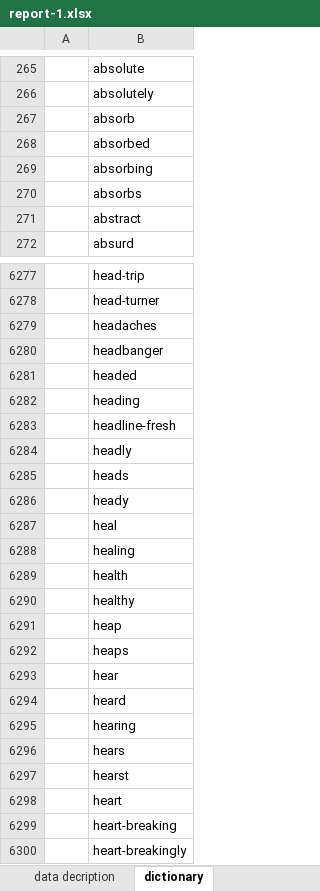
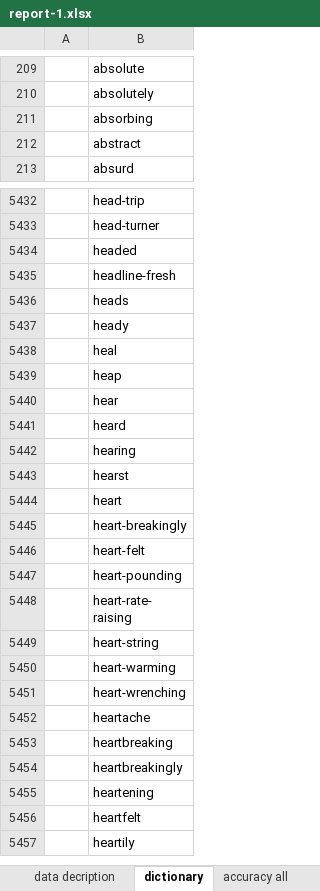
Before and after one commit to NgHoangDat/-n-sentiment-analysis, an Excel workbook: report/report-1.xlsx, sheet dictionary, drawn as a sheet; only a part is shown, gaps mark what is left out; the shorter side is filled out with more unchanged rows; values as stored, in another font and other column widths than the file's, no borders; the diff covers the shown part only; the diff names each change by its address in the sheet, - before the commit and + after, or states it on an @@ line.

```diff
--- a/report/report-1.xlsx (sheet dictionary)
+++ b/report/report-1.xlsx (sheet dictionary)
-row 267:  | absorb
-row 268:  | absorbed
-row 270:  | absorbs
-row 6279:  | headaches
-row 6280:  | headbanger
-row 6282:  | heading
-row 6284:  | headly
-row 6288:  | healing
-row 6289:  | health
-row 6290:  | healthy
-row 6292:  | heaps
-row 6296:  | hears
-row 6299:  | heart-breaking
```
Also changed, not shown: 1987 removed rows elsewhere in this sheet, sheet accuracy n-gram on train set, sheet accuracy n-gram on dev set, sheet accuracy all, other sheet tabs, 11 other files.
